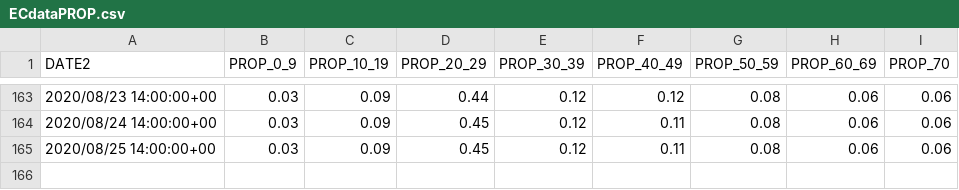
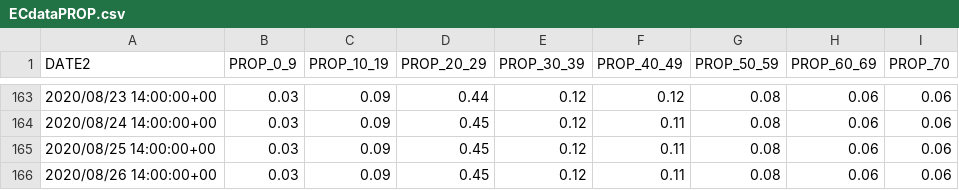
Before and after one commit to jjkraker/EauClaireCOVIDsummary, a CSV file: ECdataPROP.csv, drawn as a sheet; only a part is shown, gaps mark what is left out.

```diff
--- a/ECdataPROP.csv
+++ b/ECdataPROP.csv
@@ -165 +165,2 @@
 2020/08/25 14:00:00+00,0.03,0.09,0.45,0.12,0.11,0.08,0.06,0.06
+2020/08/26 14:00:00+00,0.03,0.09,0.45,0.12,0.11,0.08,0.06,0.06
```
Also changed, not shown: 2 other files.
